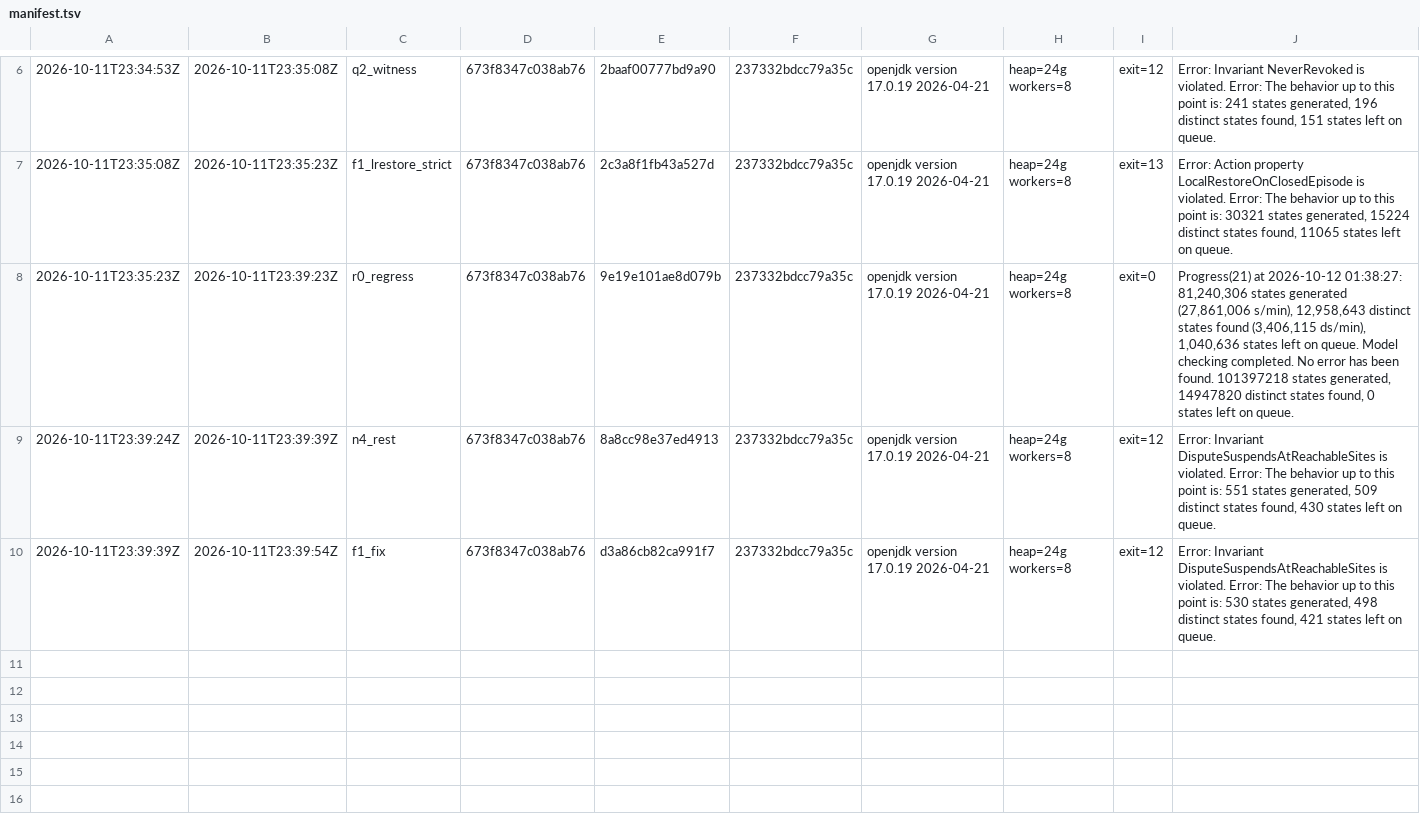
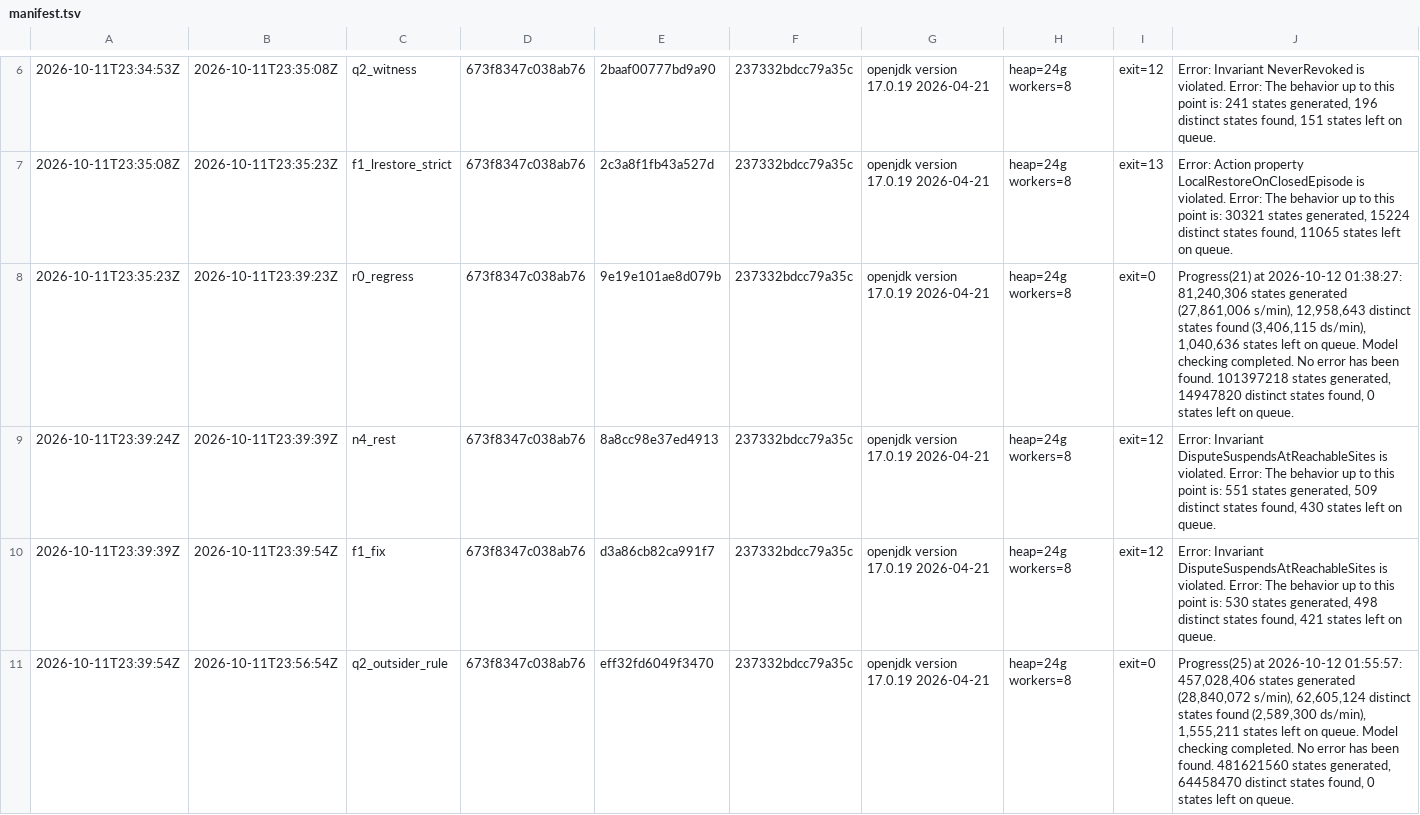
Before and after one commit to fabiooraziomirto/dib, a TSV file: experiments_tnsm/tla_fsm/logs/manifest.tsv, drawn as a sheet; only a part is shown, gaps mark what is left out.

```diff
--- a/experiments_tnsm/tla_fsm/logs/manifest.tsv
+++ b/experiments_tnsm/tla_fsm/logs/manifest.tsv
@@ -10 +10,2 @@
 2026-10-11T23:39:39Z	2026-10-11T23:39:54Z	f1_fix	673f8347c038ab76	d3a86cb82ca991f7	237332bdcc79a35c	openjdk version 17.0.19 2026-04-21	heap=24g workers=8	exit=12	Error: Invariant DisputeSuspendsAtReachableSites is violated. Error: The behavior up to this point is: 530 states generated, 498 distinct states found, 421 states left on queue.
+2026-10-11T23:39:54Z	2026-10-11T23:56:54Z	q2_outsider_rule	673f8347c038ab76	eff32fd6049f3470	237332bdcc79a35c	openjdk version 17.0.19 2026-04-21	heap=24g workers=8	exit=0	Progress(25) at 2026-10-12 01:55:57: 457,028,406 states generated (28,840,072 s/min), 62,605,124 distinct states found (2,589,300 ds/min), 1,555,211 states left on queue. Model checking completed. No error has been found. 481621560 states generated, 64458470 distinct states found, 0 states left on queue.
```
Also changed, not shown: 1 other file.
